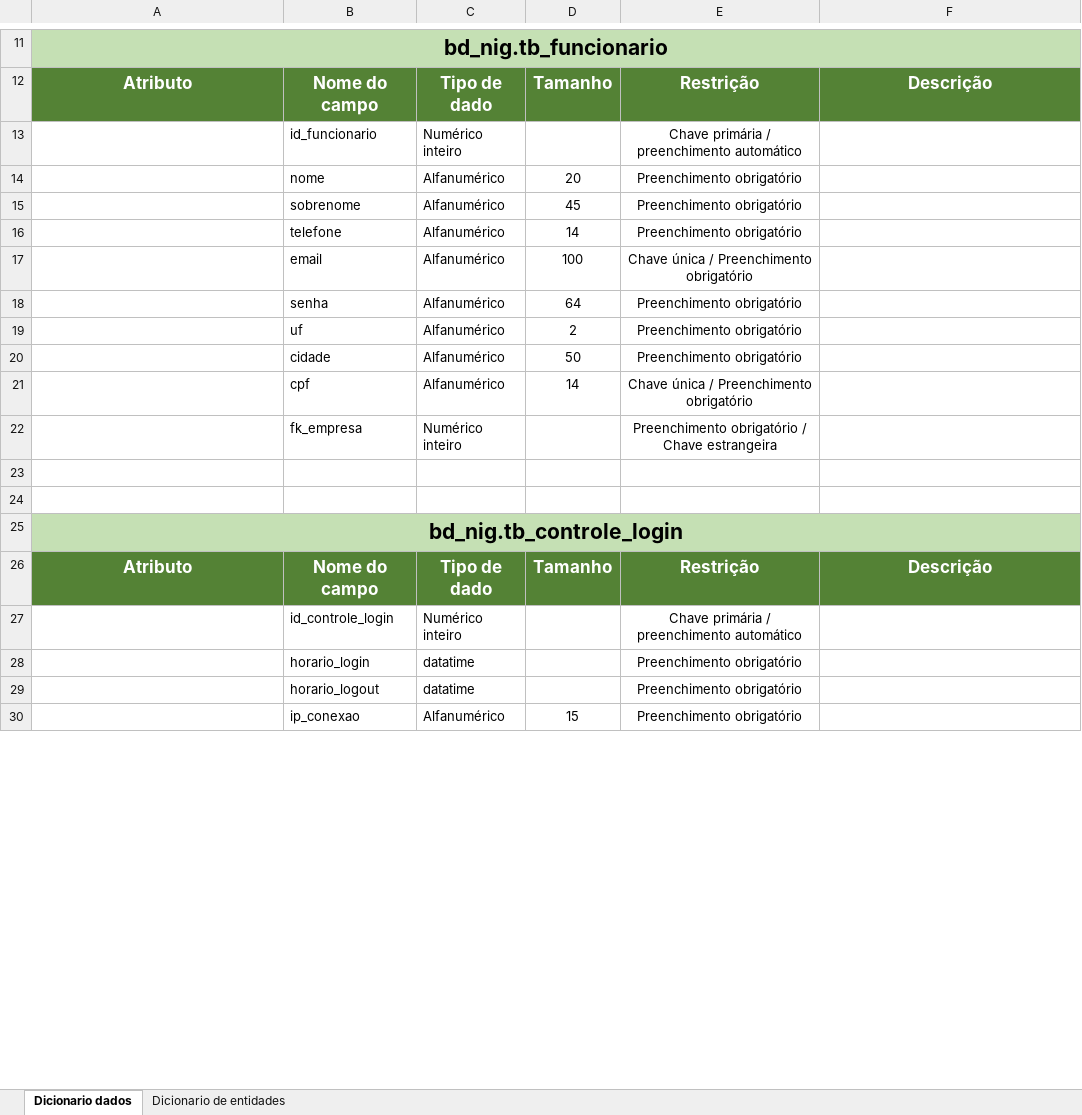
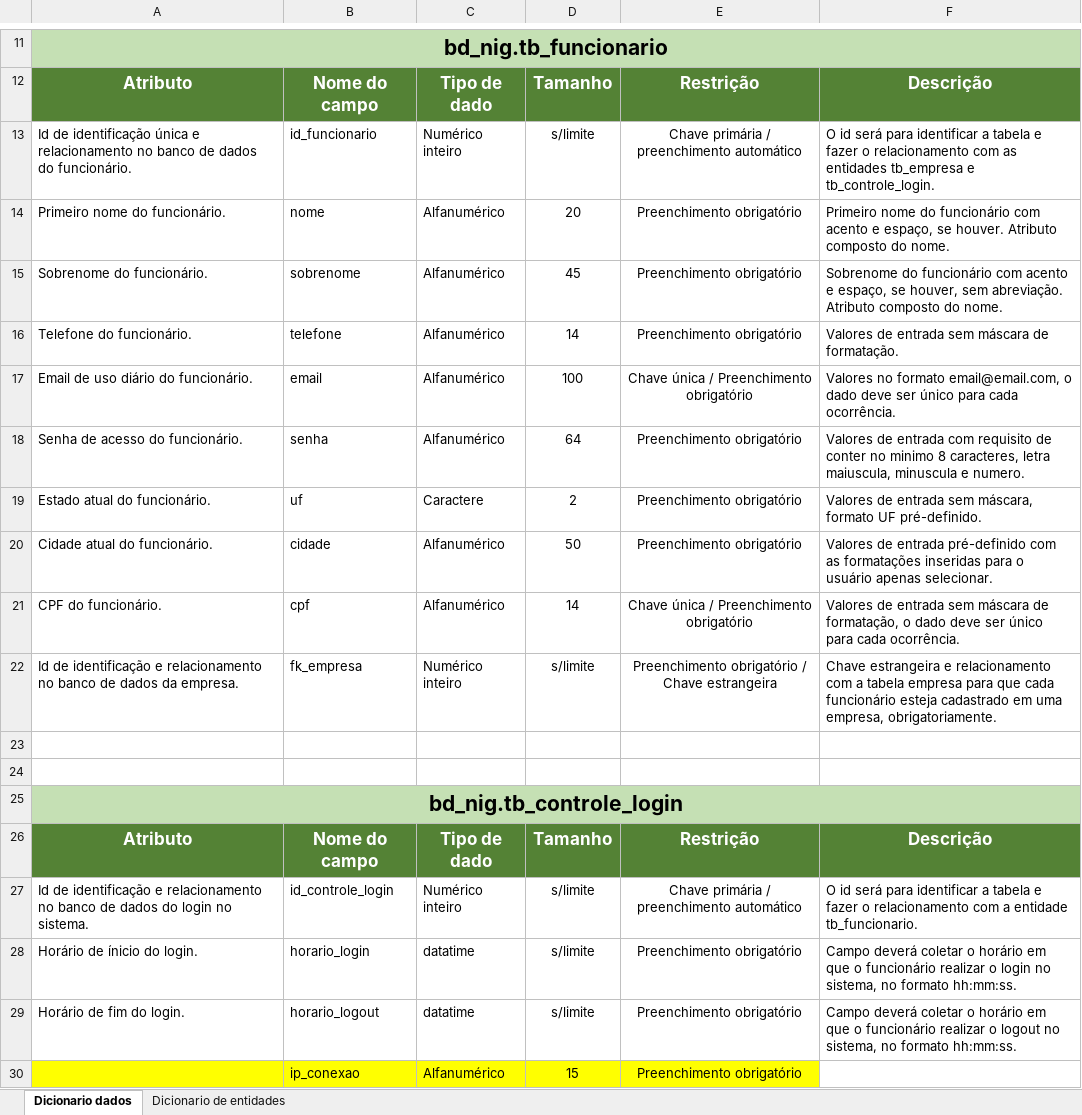
Before and after one commit to BandTec/grupo10-1adsb-2020-2, an Excel workbook: documents/xlsx/Dicionário de dados.xlsx, sheet Dicionario dados, drawn as a sheet; only a part is shown, gaps mark what is left out; values as stored, in another font and other column widths than the file's, no borders; the diff covers the shown part only; the diff names each change by its address in the sheet, - before the commit and + after, or states it on an @@ line.

Commit message:
Finalização do dicionário de dados, aguardando apenas ajustes no banco de dados para concluir entidades relacionadas ao sensor e dados

```diff
--- a/documents/xlsx/Dicionário de dados.xlsx (sheet Dicionario dados)
+++ b/documents/xlsx/Dicionário de dados.xlsx (sheet Dicionario dados)
-A13: (empty)
+A13: Id de identificação única e relacionamento no banco de dados do funcionário.
-D13: (empty)
+D13: s/limite
-F13: (empty)
+F13: O id será para identificar a tabela e fazer o relacionamento com as entidades tb_empresa e tb_controle_login.
-A14: (empty)
+A14: Primeiro nome do funcionário.
-F14: (empty)
+F14: Primeiro nome do funcionário com acento e espaço, se houver. Atributo composto do nome.
-A15: (empty)
+A15: Sobrenome do funcionário.
-F15: (empty)
+F15: Sobrenome do funcionário com acento e espaço, se houver, sem abreviação. Atributo composto do nome.
-A16: (empty)
+A16: Telefone do funcionário.
-F16: (empty)
+F16: Valores de entrada sem máscara de formatação.
-A17: (empty)
+A17: Email de uso diário do funcionário.
-F17: (empty)
+F17: Valores no formato email@email.com, o dado deve ser único para cada ocorrência.
-A18: (empty)
+A18: Senha de acesso do funcionário.
-F18: (empty)
+F18: Valores de entrada com requisito de conter no minimo 8 caracteres, letra maiuscula, minuscula e numero.
-A19: (empty)
+A19: Estado atual do funcionário.
-C19: Alfanumérico
+C19: Caractere
-F19: (empty)
+F19: Valores de entrada sem máscara, formato UF pré-definido.
-A20: (empty)
+A20: Cidade atual do funcionário.
-F20: (empty)
+F20: Valores de entrada pré-definido com as formatações inseridas para o usuário apenas selecionar.
-A21: (empty)
+A21: CPF do funcionário.
-F21: (empty)
+F21: Valores de entrada sem máscara de formatação, o dado deve ser único para cada ocorrência.
-A22: (empty)
+A22: Id de identificação e relacionamento no banco de dados da empresa.
-D22: (empty)
+D22: s/limite
-F22: (empty)
+F22: Chave estrangeira e relacionamento com a tabela empresa para que cada funcionário esteja cadastrado em uma empresa, obrigatoriamente.
-A27: (empty)
+A27: Id de identificação e relacionamento no banco de dados do login no sistema.
-D27:D29: (empty)
+D27:D29: s/limite
-F27: (empty)
+F27: O id será para identificar a tabela e fazer o relacionamento com a entidade tb_funcionario.
-A28: (empty)
+A28: Horário de ínicio do login.
-F28: (empty)
+F28: Campo deverá coletar o horário em que o funcionário realizar o login no sistema, no formato hh:mm:ss.
-A29: (empty)
+A29: Horário de fim do login.
-F29: (empty)
+F29: Campo deverá coletar o horário em que o funcionário realizar o logout no sistema, no formato hh:mm:ss.
-A30:E30 fill: none
+A30:E30 fill: #FFFF00
```
Also changed, not shown: 53 edited cells elsewhere in this sheet, sheet Dicionario de entidades.
